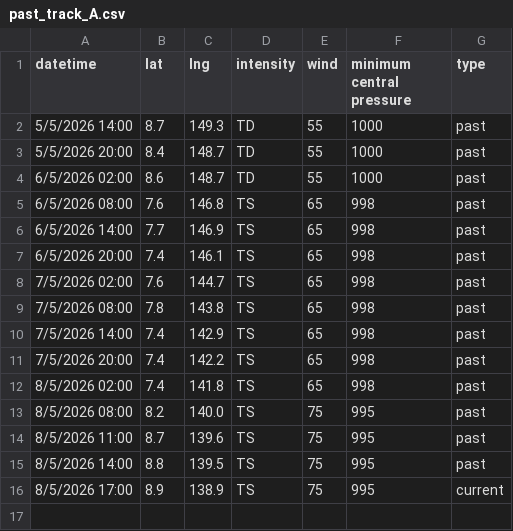
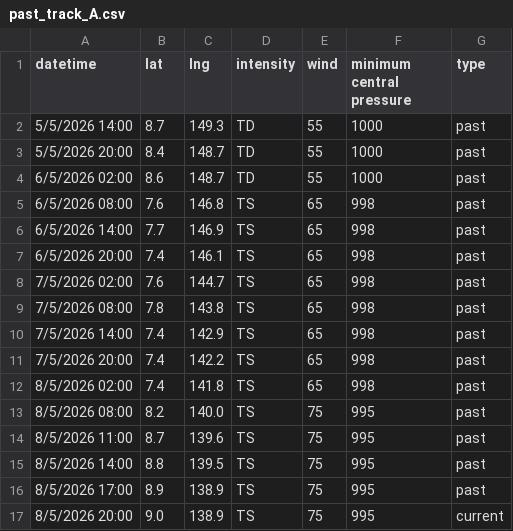
Before and after one commit to zax41006-bot/GHMWS-TC-GIS, a CSV file: past_track_A.csv, drawn as a sheet.

Commit message:
Update past_track_A.csv

```diff
--- a/past_track_A.csv
+++ b/past_track_A.csv
@@ -15,2 +15,3 @@
 8/5/2026 14:00,8.8,139.5,TS,75,995,past
-8/5/2026 17:00,8.9,138.9,TS,75,995,current
+8/5/2026 17:00,8.9,138.9,TS,75,995,past
+8/5/2026 20:00,9.0,138.9,TS,75,995,current
```
